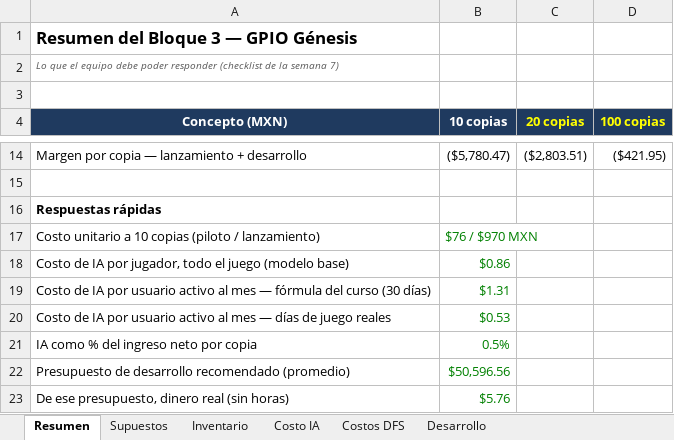
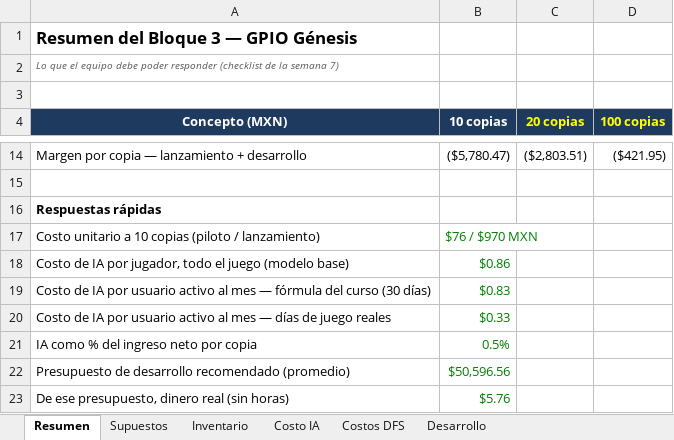
Before and after one commit to JC3468/Proyecto_ing_4, an Excel workbook: docs/recursos/archivos/semana7/costos-gpio-genesis-semana7.xlsx, sheet Resumen, drawn as a sheet; only a part is shown, gaps mark what is left out; values as stored, in another font and other column widths than the file's, no borders; the diff names each change by its address in the sheet, - before the commit and + after, or states it on an @@ line.

```diff
--- a/docs/recursos/archivos/semana7/costos-gpio-genesis-semana7.xlsx (sheet Resumen)
+++ b/docs/recursos/archivos/semana7/costos-gpio-genesis-semana7.xlsx (sheet Resumen)
-B19 (10 copias): $1.31
+B19 (10 copias): $0.83
-B20 (10 copias): $0.53
+B20 (10 copias): $0.33
```
Also changed, not shown: sheet Costo IA, sheet Supuestos, 1 other file.
